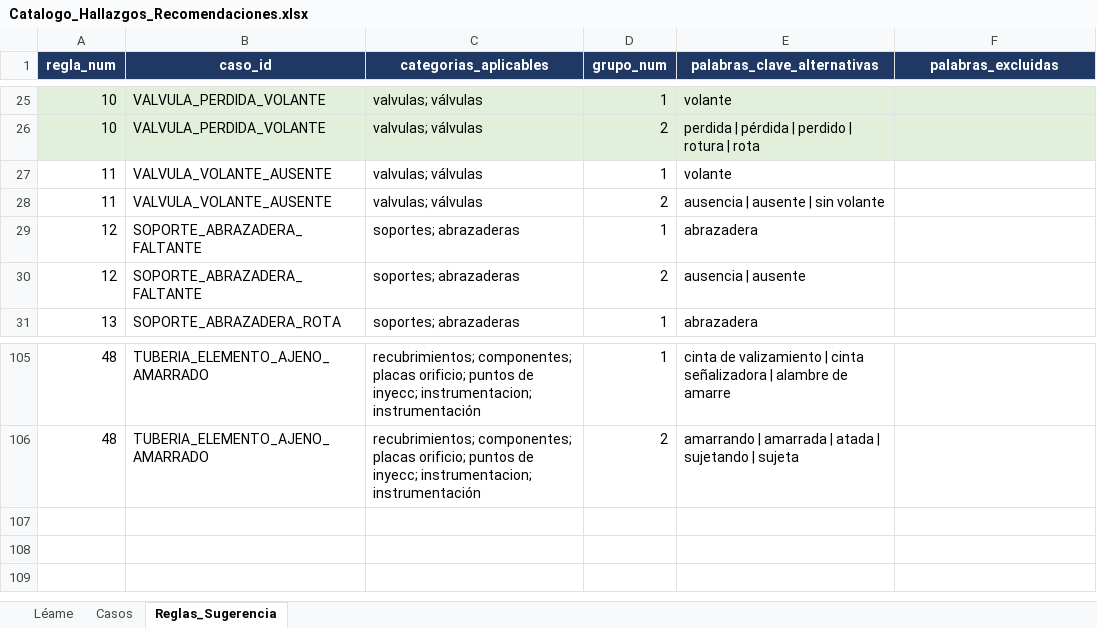
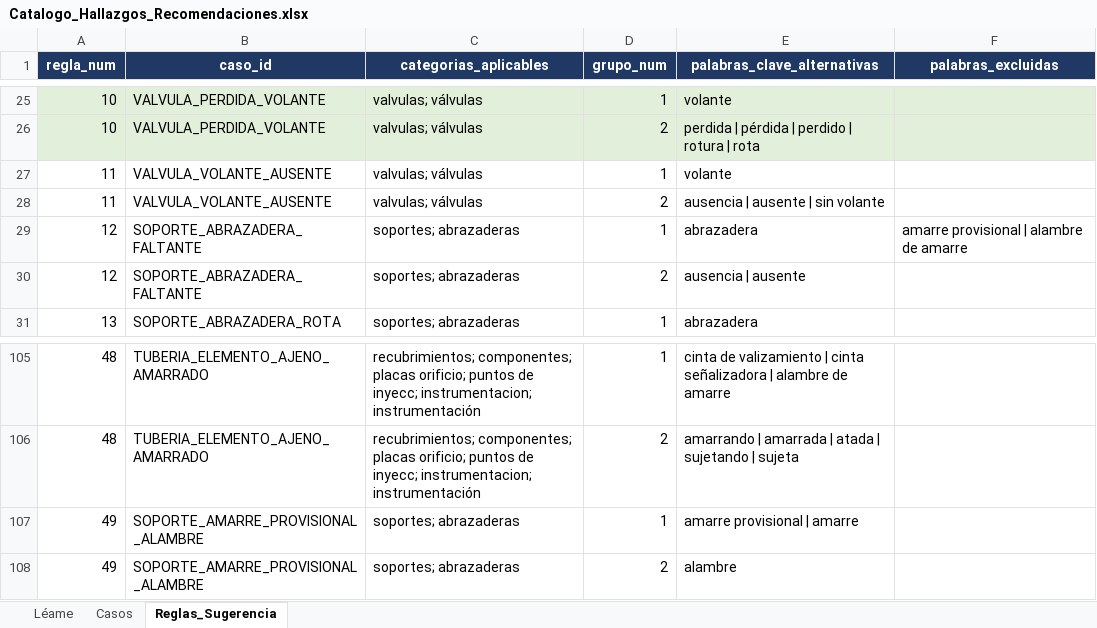
Before and after one commit to mpaifadelaguila-arch/control-informes, an Excel workbook: Catalogo_Hallazgos_Recomendaciones.xlsx, sheet Reglas_Sugerencia, drawn as a sheet; only a part is shown, gaps mark what is left out; values as stored, in another font and other column widths than the file's, no borders; the diff names each change by its address in the sheet, - before the commit and + after, or states it on an @@ line.

```diff
--- a/Catalogo_Hallazgos_Recomendaciones.xlsx (sheet Reglas_Sugerencia)
+++ b/Catalogo_Hallazgos_Recomendaciones.xlsx (sheet Reglas_Sugerencia)
-F29 (palabras_excluidas): (empty)
+F29 (palabras_excluidas): amarre provisional | alambre de amarre
+row 107: 49 | SOPORTE_AMARRE_PROVISIONAL_ALAMBRE | soportes; abrazaderas | 1 | amarre provisional | amarre
+row 108: 49 | SOPORTE_AMARRE_PROVISIONAL_ALAMBRE | soportes; abrazaderas | 2 | alambre
```
Also changed, not shown: sheet Casos.
